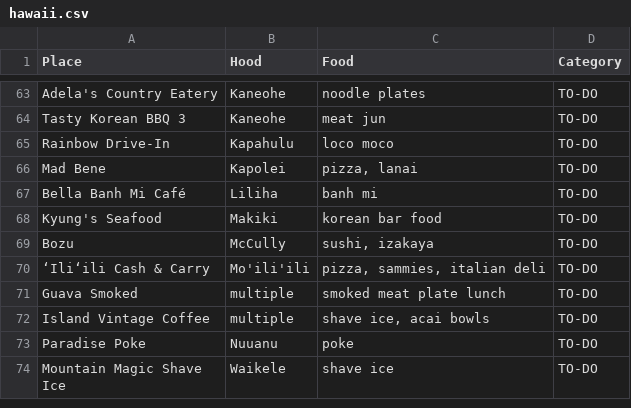
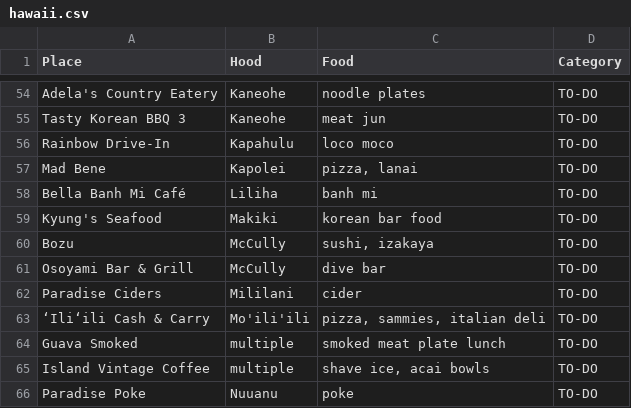
Before and after one commit to hiwa-house/teletraan, a CSV file: docs/travel/hawaii.csv, drawn as a sheet; only a part is shown, gaps mark what is left out; the shorter side is filled out with more unchanged rows; the diff covers the shown part only; the diff names each change by its address in the sheet, - before the commit and + after, or states it on an @@ line.

```diff
--- a/docs/travel/hawaii.csv
+++ b/docs/travel/hawaii.csv
+row 61: Osoyami Bar & Grill | McCully | dive bar | TO-DO
+row 62: Paradise Ciders | Mililani | cider | TO-DO
```
Also changed, not shown: 10 added rows, 20 removed rows, 15 moved rows and 1 edited cell elsewhere in this file.
